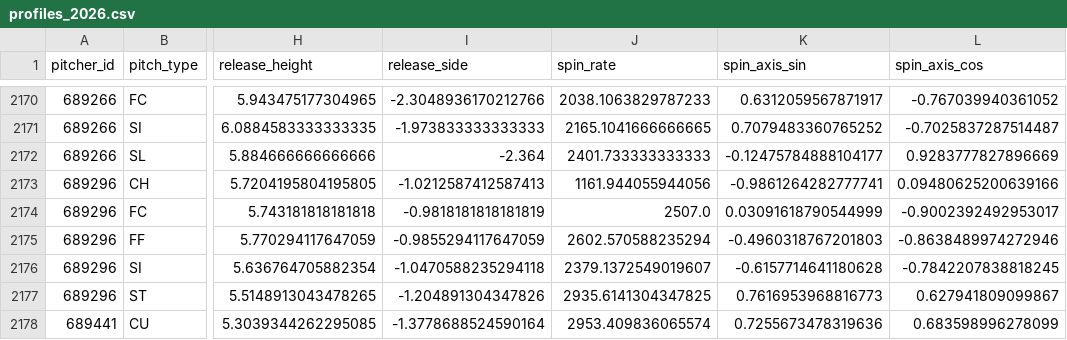
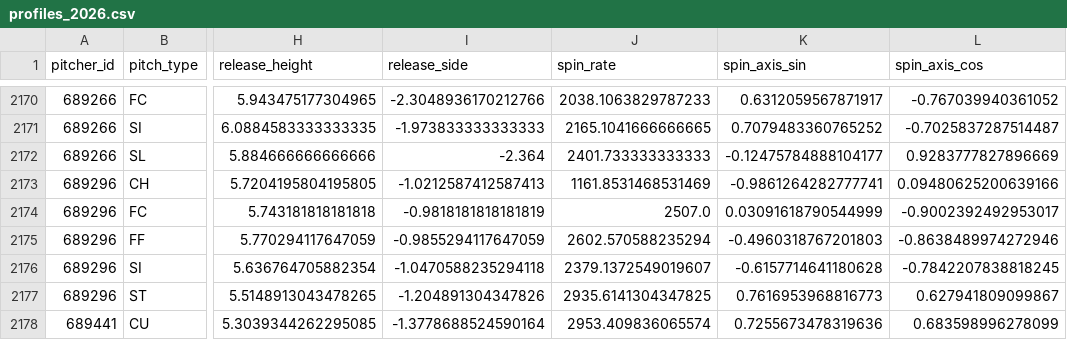
Before and after one commit to mamoss11/pitch_similarity, a CSV file: data/profiles_2026.csv, drawn as a sheet; only a part is shown, gaps mark what is left out; the diff covers the shown part only; the diff names each change by its address in the sheet, - before the commit and + after, or states it on an @@ line.

```diff
--- a/data/profiles_2026.csv
+++ b/data/profiles_2026.csv
-J2173 (spin_rate): 1161.944055944056
+J2173 (spin_rate): 1161.8531468531469
```
Also changed, not shown: 1 added row, 1 removed row and 20 edited cells elsewhere in this file, data/era_2026.csv, data/profiles_aaa_2026.csv.
